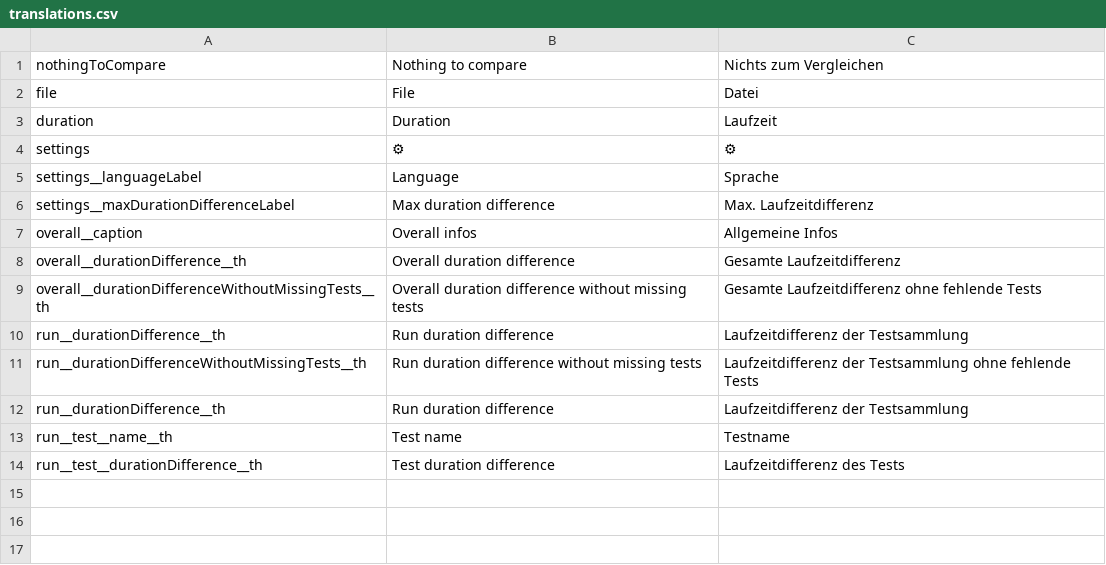
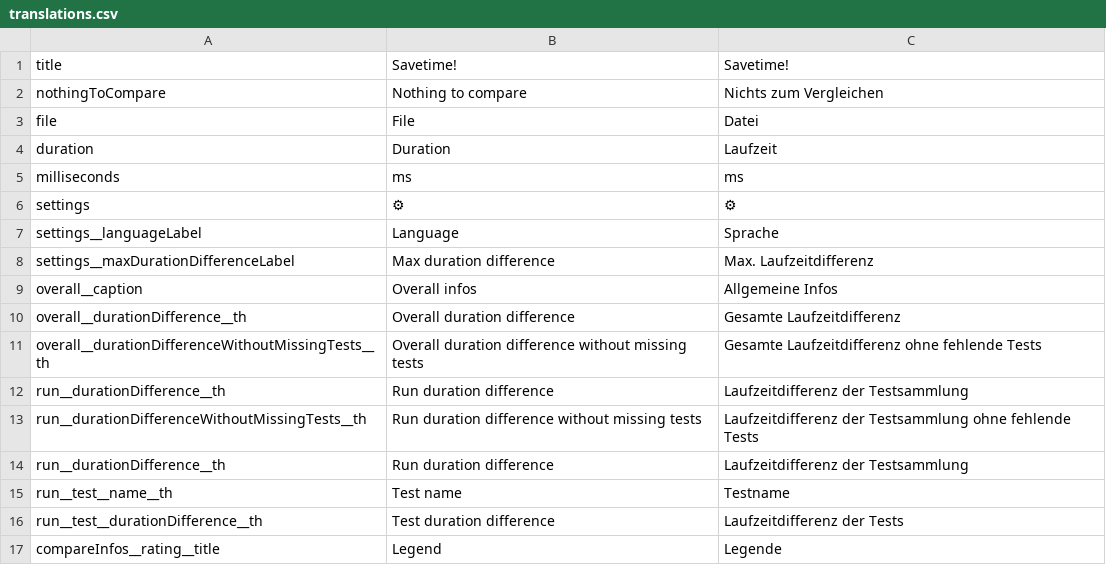
Before and after one commit to jowie007/savetime, a CSV file: cypress/support/savetime/translations.csv, drawn as a sheet; addresses are those after the commit; the diff names each change by its address in the sheet, - before the commit and + after, or states it on an @@ line.

```diff
--- a/cypress/support/savetime/translations.csv
+++ b/cypress/support/savetime/translations.csv
+row 1: title | Savetime! | Savetime!
+row 5: milliseconds | ms | ms
-C16: Laufzeitdifferenz des Tests
+C16: Laufzeitdifferenz der Tests
+row 17: compareInfos__rating__title | Legend | Legende
```
Also changed, not shown: 11 other files.
